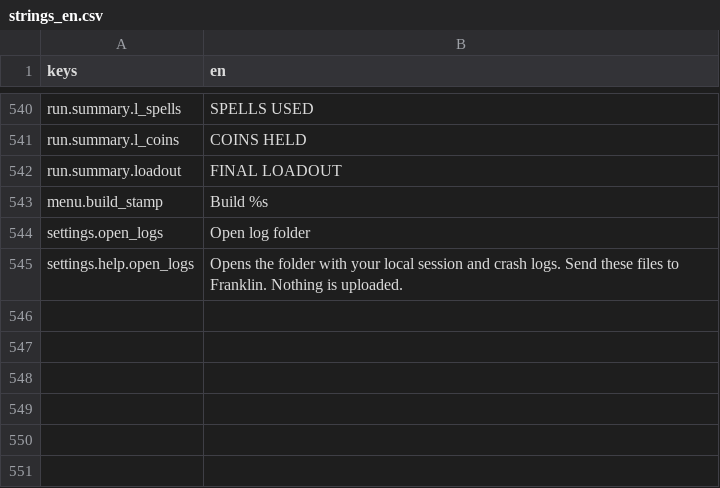
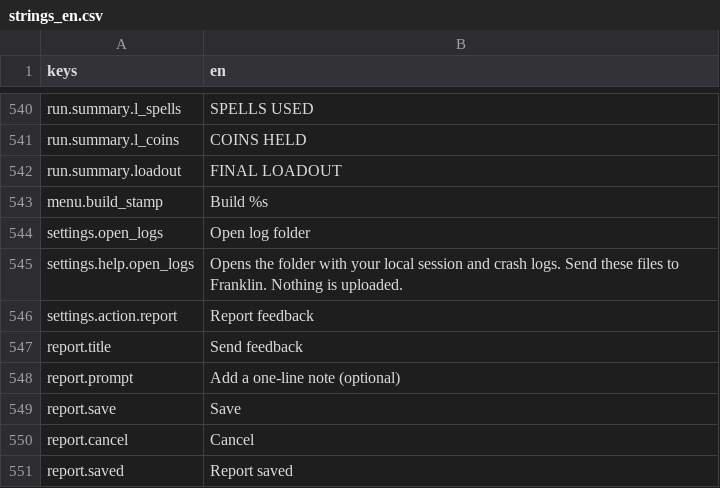
Before and after one commit to franklinjr12/ArcaneDungeon, a CSV file: i18n/strings_en.csv, drawn as a sheet; only a part is shown, gaps mark what is left out.

```diff
--- a/i18n/strings_en.csv
+++ b/i18n/strings_en.csv
@@ -572 +572,7 @@ settings.open_logs,Open log folder
 settings.help.open_logs,"Opens the folder with your local session and crash logs. Send these files to Franklin. Nothing is uploaded."
+settings.action.report,Report feedback
+report.title,Send feedback
+report.prompt,"Add a one-line note (optional)"
+report.save,Save
+report.cancel,Cancel
+report.saved,Report saved
```
Also changed, not shown: 10 other files.
